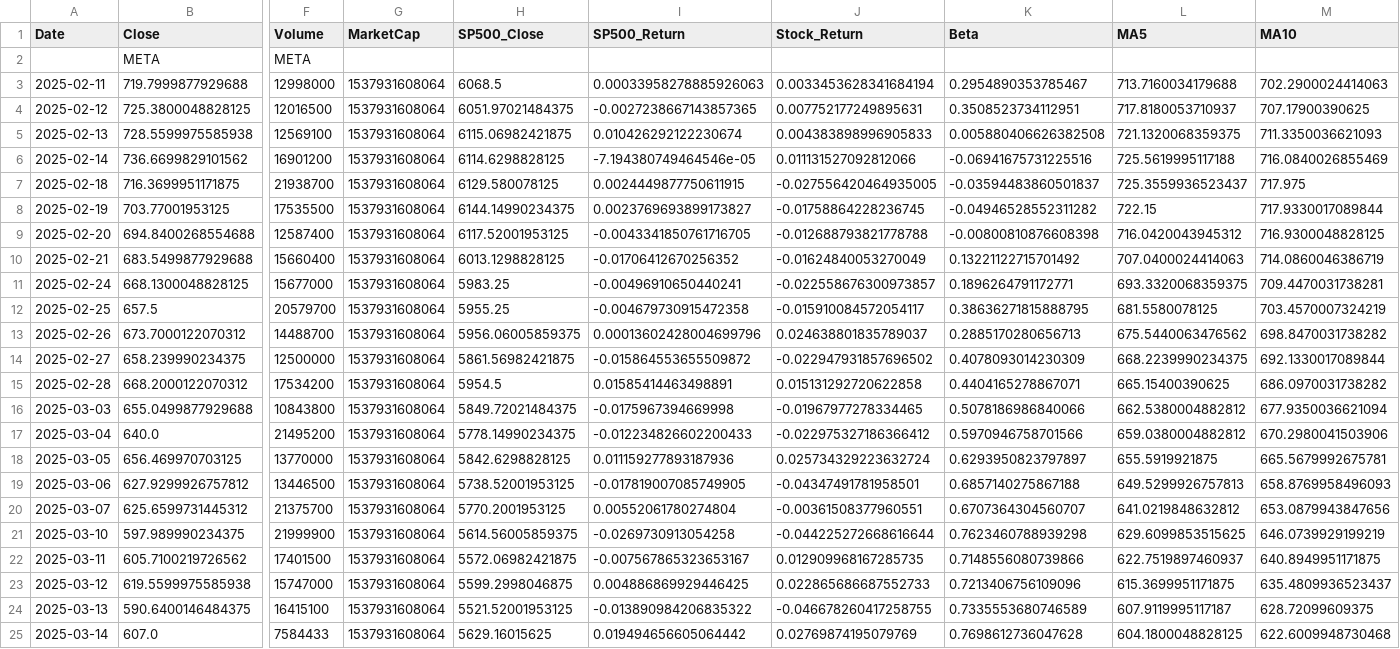
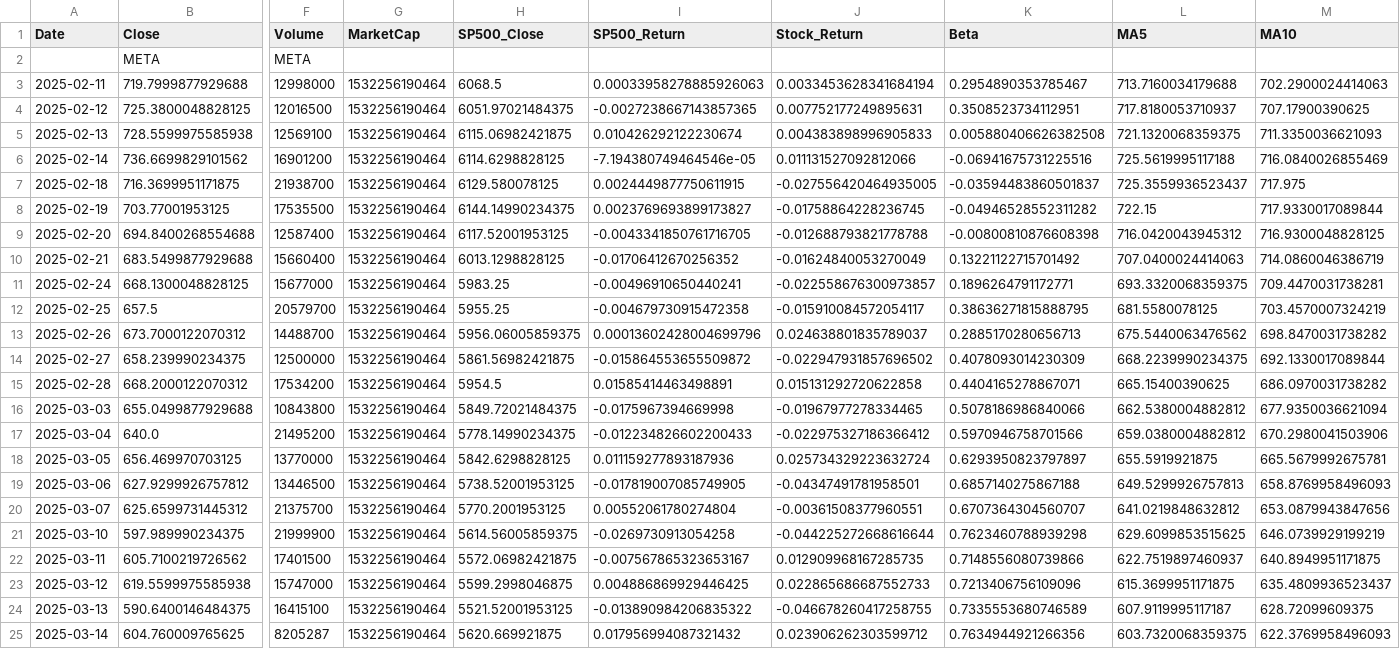
Before and after one commit to nhowley72/TIKR, a CSV file: my-react-app/backend/predicting_data/META.csv, drawn as a sheet; only a part is shown, gaps mark what is left out; the diff covers the shown part only; the diff names each change by its address in the sheet, - before the commit and + after, or states it on an @@ line.

```diff
--- a/my-react-app/backend/predicting_data/META.csv
+++ b/my-react-app/backend/predicting_data/META.csv
-G3:G25 (MarketCap): 1537931608064
+G3:G25 (MarketCap): 1532256190464
-B25 (Close): 607.0
+B25 (Close): 604.760009765625
-F25 (Volume): 7584433
+F25 (Volume): 8205287
-H25 (SP500_Close): 5629.16015625
+H25 (SP500_Close): 5620.669921875
-I25 (SP500_Return): 0.019494656605064442
+I25 (SP500_Return): 0.017956994087321432
-J25 (Stock_Return): 0.02769874195079769
+J25 (Stock_Return): 0.023906262303599712
-K25 (Beta): 0.7698612736047628
+K25 (Beta): 0.7634944921266356
-L25 (MA5): 604.1800048828125
+L25 (MA5): 603.7320068359375
-M25 (MA10): 622.6009948730468
+M25 (MA10): 622.3769958496093
```
Also changed, not shown: 6 edited cells elsewhere in this file, my-react-app/backend/predicting_data/AMZN.csv, my-react-app/backend/predicting_data/DIS.csv, 19 other files.
